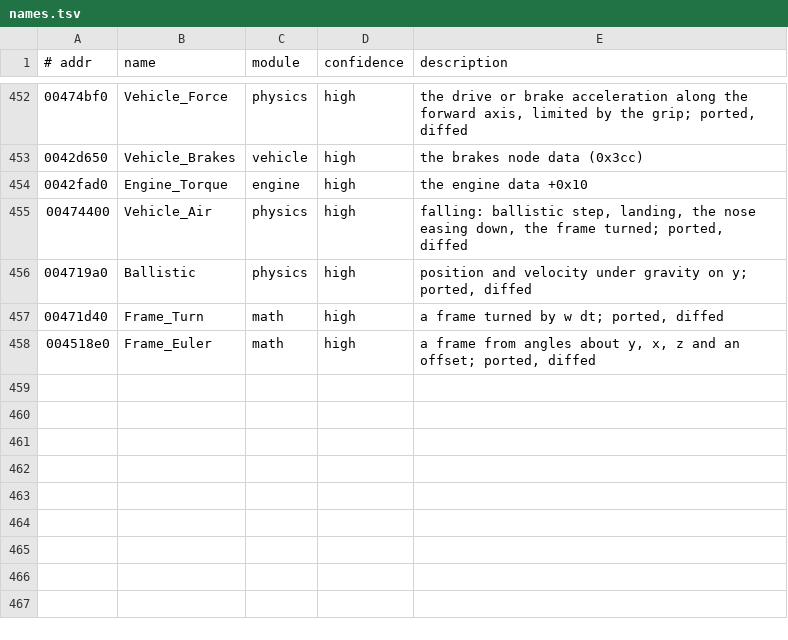
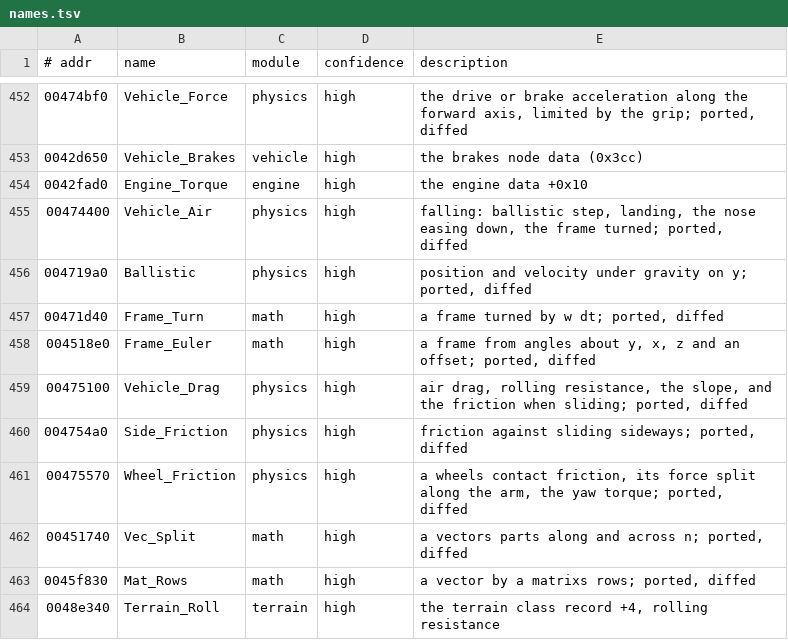
Before and after one commit to emdzej/openi76, a TSV file: tools/ghidra/names.tsv, drawn as a sheet; only a part is shown, gaps mark what is left out; the diff names each change by its address in the sheet, - before the commit and + after, or states it on an @@ line.

```diff
--- a/tools/ghidra/names.tsv
+++ b/tools/ghidra/names.tsv
+row 459: 00475100 | Vehicle_Drag | physics | high | air drag, rolling resistance, the slope, and the friction when sliding; ported, diffed
+row 460: 004754a0 | Side_Friction | physics | high | friction against sliding sideways; ported, diffed
+row 461: 00475570 | Wheel_Friction | physics | high | a wheels contact friction, its force split along the arm, the yaw torque; ported, diffed
+row 462: 00451740 | Vec_Split | math | high | a vectors parts along and across n; ported, diffed
+row 463: 0045f830 | Mat_Rows | math | high | a vector by a matrixs rows; ported, diffed
+row 464: 0048e340 | Terrain_Roll | terrain | high | the terrain class record +4, rolling resistance
```
Also changed, not shown: 4 other files.
